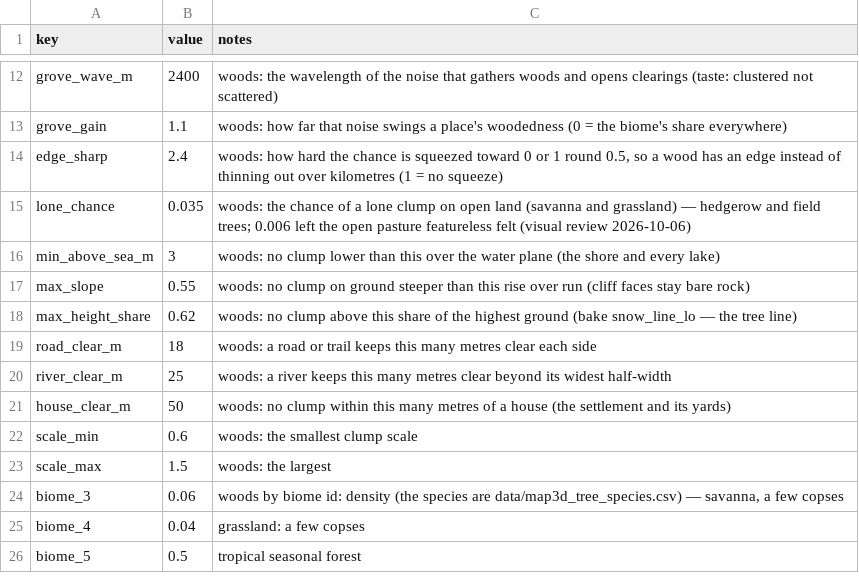
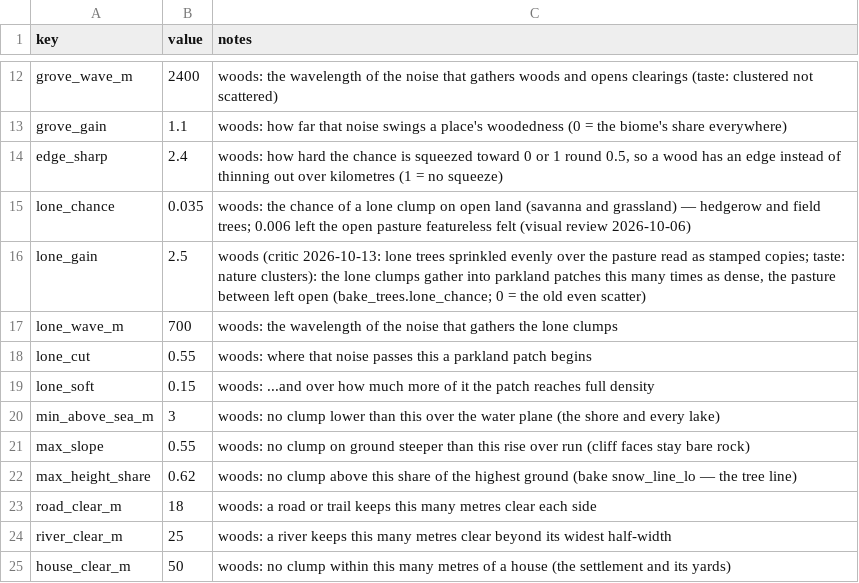
Before and after one commit to samuelzhang1201/game_design, a CSV file: data/screens/map3d/map3d_trees.csv, drawn as a sheet; only a part is shown, gaps mark what is left out; the shorter side is filled out with more unchanged rows.

```diff
--- a/data/screens/map3d/map3d_trees.csv
+++ b/data/screens/map3d/map3d_trees.csv
@@ -15,2 +15,6 @@ edge_sharp,2.4,"woods: how hard the chance is squeezed toward 0 or 1 round 0.5,
 lone_chance,0.035,woods: the chance of a lone clump on open land (savanna and grassland) — hedgerow and field trees; 0.006 left the open pasture featureless felt (visual review 2026-10-06)
+lone_gain,2.5,"woods (critic 2026-10-13: lone trees sprinkled evenly over the pasture read as stamped copies; taste: nature clusters): the lone clumps gather into parkland patches this many times as dense, the pasture between left open (bake_trees.lone_chance; 0 = the old even scatter)"
+lone_wave_m,700,woods: the wavelength of the noise that gathers the lone clumps
+lone_cut,0.55,woods: where that noise passes this a parkland patch begins
+lone_soft,0.15,woods: ...and over how much more of it the patch reaches full density
 min_above_sea_m,3,woods: no clump lower than this over the water plane (the shore and every lake)
```
Also changed, not shown: 6 other files.
